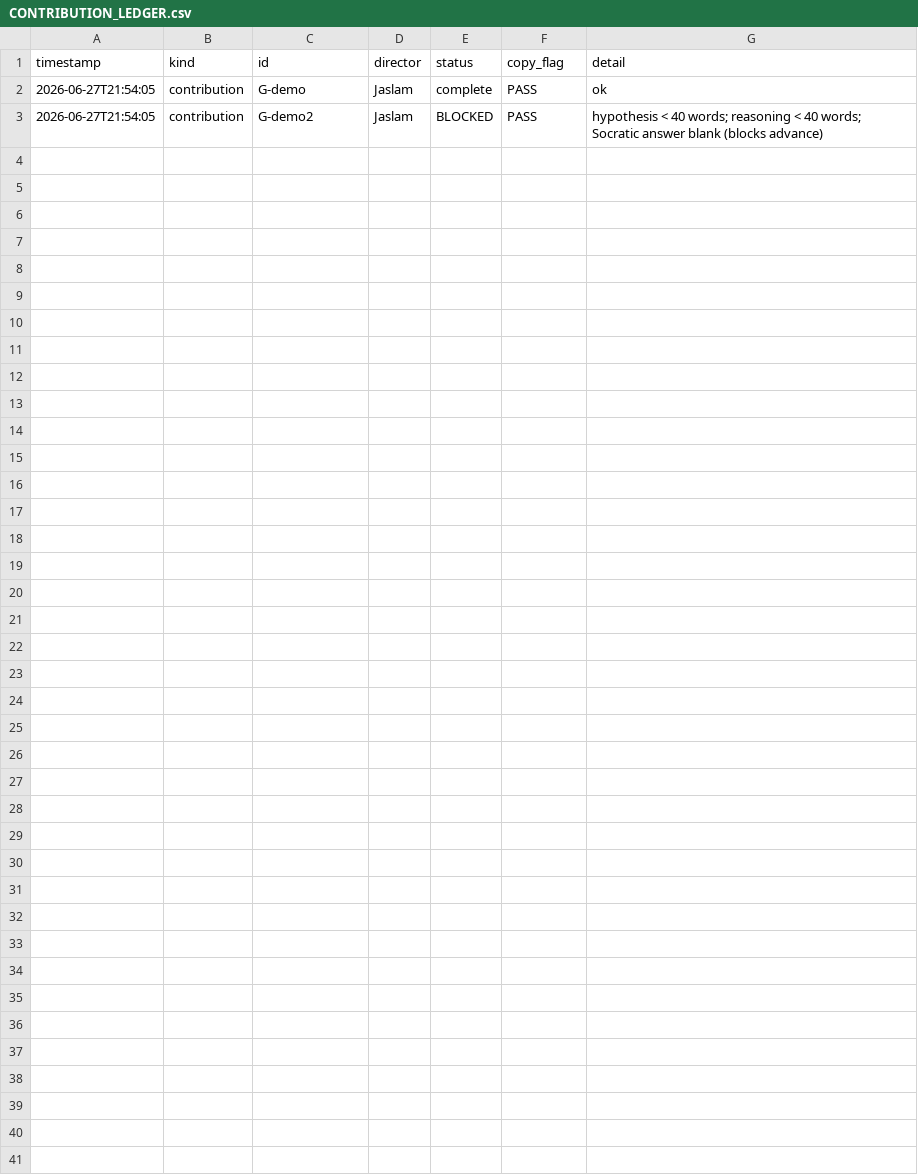
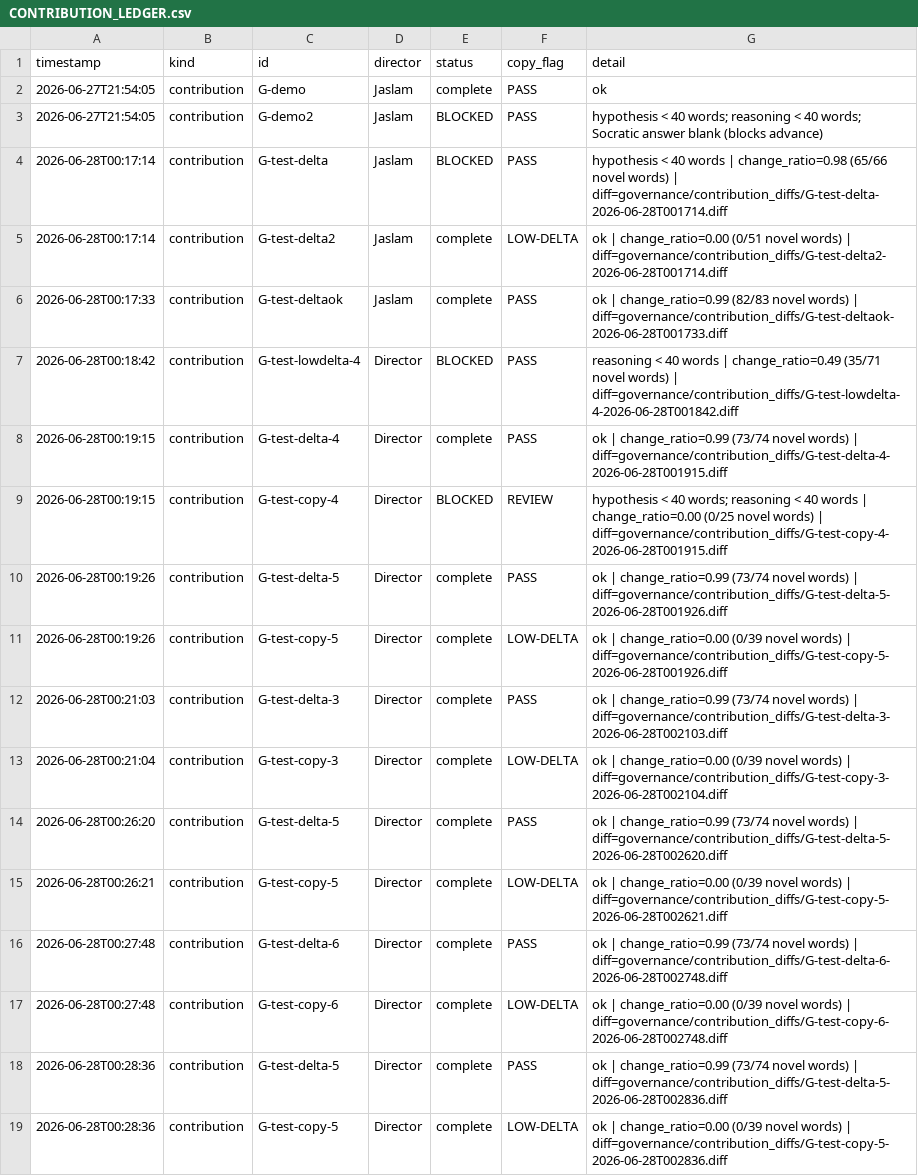
Before and after one commit to IFC-UIDAHO/Cambium_AI, a CSV file: governance/CONTRIBUTION_LEDGER.csv, drawn as a sheet.

```diff
--- a/governance/CONTRIBUTION_LEDGER.csv
+++ b/governance/CONTRIBUTION_LEDGER.csv
@@ -3 +3,17 @@ timestamp,kind,id,director,status,copy_flag,detail
 2026-06-27T21:54:05,contribution,G-demo2,Jaslam,BLOCKED,PASS,hypothesis < 40 words; reasoning < 40 words; Socratic answer blank (blocks advance)
+2026-06-28T00:17:14,contribution,G-test-delta,Jaslam,BLOCKED,PASS,hypothesis < 40 words | change_ratio=0.98 (65/66 novel words) | diff=governance/contribution_diffs/G-test-delta-2026-06-28T001714.diff
+2026-06-28T00:17:14,contribution,G-test-delta2,Jaslam,complete,LOW-DELTA,ok | change_ratio=0.00 (0/51 novel words) | diff=governance/contribution_diffs/G-test-delta2-2026-06-28T001714.diff
+2026-06-28T00:17:33,contribution,G-test-deltaok,Jaslam,complete,PASS,ok | change_ratio=0.99 (82/83 novel words) | diff=governance/contribution_diffs/G-test-deltaok-2026-06-28T001733.diff
+2026-06-28T00:18:42,contribution,G-test-lowdelta-4,Director,BLOCKED,PASS,reasoning < 40 words | change_ratio=0.49 (35/71 novel words) | diff=governance/contribution_diffs/G-test-lowdelta-4-2026-06-28T001842.diff
+2026-06-28T00:19:15,contribution,G-test-delta-4,Director,complete,PASS,ok | change_ratio=0.99 (73/74 novel words) | diff=governance/contribution_diffs/G-test-delta-4-2026-06-28T001915.diff
+2026-06-28T00:19:15,contribution,G-test-copy-4,Director,BLOCKED,REVIEW,hypothesis < 40 words; reasoning < 40 words | change_ratio=0.00 (0/25 novel words) | diff=governance/contribution_diffs/G-test-copy-4-2026-06-28T001915.diff
+2026-06-28T00:19:26,contribution,G-test-delta-5,Director,complete,PASS,ok | change_ratio=0.99 (73/74 novel words) | diff=governance/contribution_diffs/G-test-delta-5-2026-06-28T001926.diff
+2026-06-28T00:19:26,contribution,G-test-copy-5,Director,complete,LOW-DELTA,ok | change_ratio=0.00 (0/39 novel words) | diff=governance/contribution_diffs/G-test-copy-5-2026-06-28T001926.diff
+2026-06-28T00:21:03,contribution,G-test-delta-3,Director,complete,PASS,ok | change_ratio=0.99 (73/74 novel words) | diff=governance/contribution_diffs/G-test-delta-3-2026-06-28T002103.diff
+2026-06-28T00:21:04,contribution,G-test-copy-3,Director,complete,LOW-DELTA,ok | change_ratio=0.00 (0/39 novel words) | diff=governance/contribution_diffs/G-test-copy-3-2026-06-28T002104.diff
+2026-06-28T00:26:20,contribution,G-test-delta-5,Director,complete,PASS,ok | change_ratio=0.99 (73/74 novel words) | diff=governance/contribution_diffs/G-test-delta-5-2026-06-28T002620.diff
+2026-06-28T00:26:21,contribution,G-test-copy-5,Director,complete,LOW-DELTA,ok | change_ratio=0.00 (0/39 novel words) | diff=governance/contribution_diffs/G-test-copy-5-2026-06-28T002621.diff
+2026-06-28T00:27:48,contribution,G-test-delta-6,Director,complete,PASS,ok | change_ratio=0.99 (73/74 novel words) | diff=governance/contribution_diffs/G-test-delta-6-2026-06-28T002748.diff
+2026-06-28T00:27:48,contribution,G-test-copy-6,Director,complete,LOW-DELTA,ok | change_ratio=0.00 (0/39 novel words) | diff=governance/contribution_diffs/G-test-copy-6-2026-06-28T002748.diff
+2026-06-28T00:28:36,contribution,G-test-delta-5,Director,complete,PASS,ok | change_ratio=0.99 (73/74 novel words) | diff=governance/contribution_diffs/G-test-delta-5-2026-06-28T002836.diff
+2026-06-28T00:28:36,contribution,G-test-copy-5,Director,complete,LOW-DELTA,ok | change_ratio=0.00 (0/39 novel words) | diff=governance/contribution_diffs/G-test-copy-5-2026-06-28T002836.diff
```
Also changed, not shown: 32 other files.
